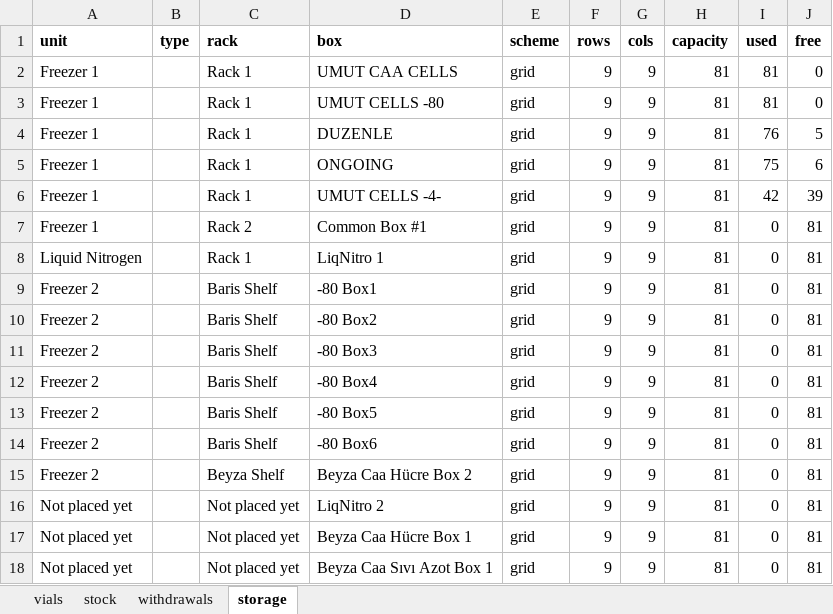
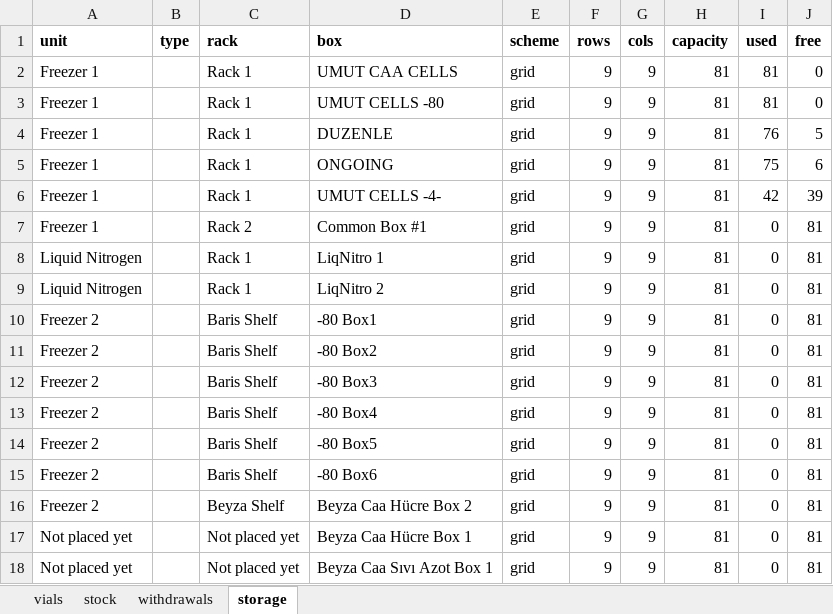
Before and after one commit to ucagiral/cagiral-schedule, an Excel workbook: cellstocks/data/admin.xlsx, sheet storage, drawn as a sheet; values as stored, in another font and other column widths than the file's, no borders; removed rows and columns are numbered as before the commit, all else as after; the diff names each change by its address in the sheet, - before the commit and + after, or states it on an @@ line.

```diff
--- a/cellstocks/data/admin.xlsx (sheet storage)
+++ b/cellstocks/data/admin.xlsx (sheet storage)
+row 9: Liquid Nitrogen |  | Rack 1 | LiqNitro 2 | grid | 9 | 9 | 81 | 0 | 81
-row 16: Not placed yet |  | Not placed yet | LiqNitro 2 | grid | 9 | 9 | 81 | 0 | 81
```
Also changed, not shown: cellstocks/data/baris.xlsx, cellstocks/data/beyzat.xlsx, 3 other files.
